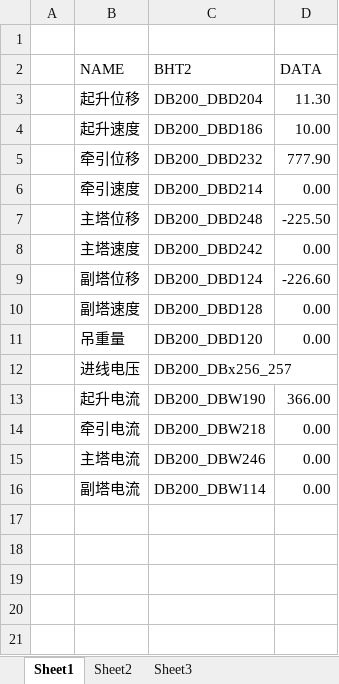
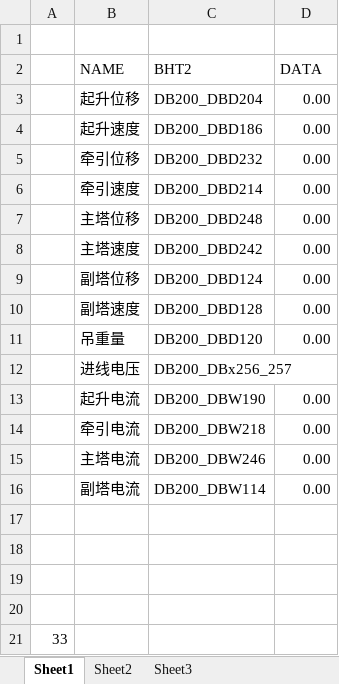
Before and after one commit to zhanhang2014/LJYCJK, an Excel workbook: LJ10_OPC_WINCC.xlsm, sheet Sheet1, drawn as a sheet; values as stored, in another font and other column widths than the file's, no borders; the diff names each change by its address in the sheet, - before the commit and + after, or states it on an @@ line.

```diff
--- a/LJ10_OPC_WINCC.xlsm (sheet Sheet1)
+++ b/LJ10_OPC_WINCC.xlsm (sheet Sheet1)
-D3 (DATA): 11.30
+D3 (DATA): 0.00
-D4 (DATA): 10.00
+D4 (DATA): 0.00
-D5 (DATA): 777.90
+D5 (DATA): 0.00
-D7 (DATA): -225.50
+D7 (DATA): 0.00
-D9 (DATA): -226.60
+D9 (DATA): 0.00
-D13 (DATA): 366.00
+D13 (DATA): 0.00
+row 17: (empty)
+row 18: (empty)
+row 19: (empty)
+row 20: (empty)
+row 21: 33
```
Also changed, not shown: LJ0_OPC_WINCC.xlsm, LJ5_OPC_WINCC.xlsm, 2 other files.
